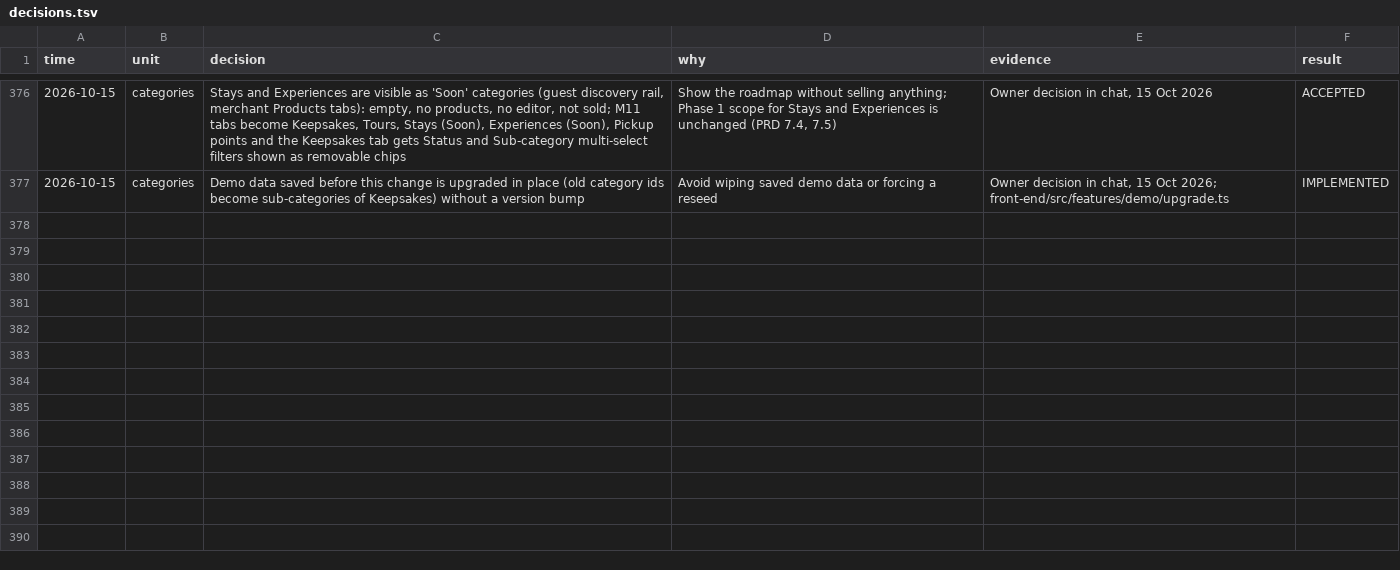
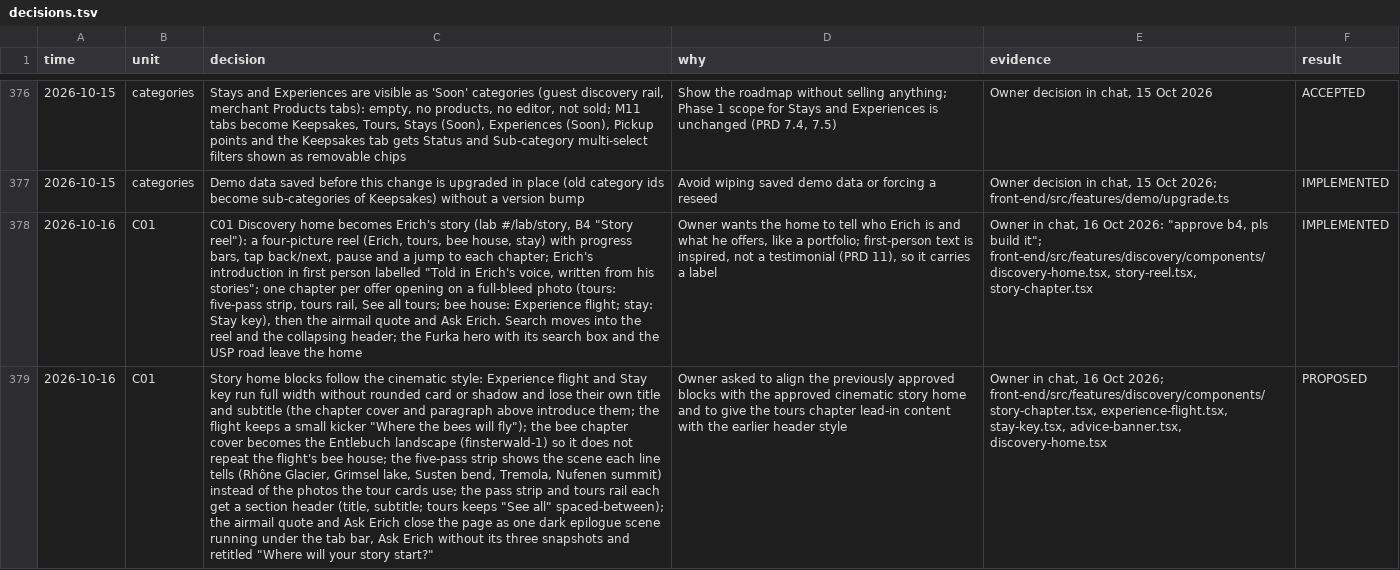
Before and after one commit to xzneozx96/swiss-native, a TSV file: docs/ux/decisions.tsv, drawn as a sheet; only a part is shown, gaps mark what is left out; the diff names each change by its address in the sheet, - before the commit and + after, or states it on an @@ line.

Commit message:
Home tells Erich's story: a four-picture reel, his introduction, then one cinematic chapter per offer (tours, bee house, stay) and a dark epilogue; story lab at #/lab/story

```diff
--- a/docs/ux/decisions.tsv
+++ b/docs/ux/decisions.tsv
+row 378: 2026-10-16 | C01 | C01 Discovery home becomes Erich's story (lab #/lab/story, B4 "Story reel"): a four-picture reel (Erich, tours, bee house, stay) with progress bars, tap back/next, pause and a jump to each chapter; Erich's introduction in first person labelled "Told in Erich's voice, written from his stories"; one chapter per offer opening on a full-bleed photo (tours: five-pass strip, tours rail, See all tours; bee house: Experience flight; stay: Stay key), then the airmail quote and Ask Erich. Search moves into the reel and the collapsing header; the Furka hero with its search box and the USP road leave the home | Owner wants the home to tell who Erich is and what he offers, like a portfolio; first-person text is inspired, not a testimonial (PRD 11), so it carries a label | Owner in chat, 16 Oct 2026: "approve b4, pls build it"; front-end/src/features/discovery/components/discovery-home.tsx, story-reel.tsx, story-chapter.tsx | IMPLEMENTED
+row 379: 2026-10-16 | C01 | Story home blocks follow the cinematic style: Experience flight and Stay key run full width without rounded card or shadow and lose their own title and subtitle (the chapter cover and paragraph above introduce them; the flight keeps a small kicker "Where the bees will fly"); the bee chapter cover becomes the Entlebuch landscape (finsterwald-1) so it does not repeat the flight's bee house; the five-pass strip shows the scene each line tells (Rhône Glacier, Grimsel lake, Susten bend, Tremola, Nufenen summit) instead of the photos the tour cards use; the pass strip and tours rail each get a section header (title, subtitle; tours keeps "See all" spaced-between); the airmail quote and Ask Erich close the page as one dark epilogue scene running under the tab bar, Ask Erich without its three snapshots and retitled "Where will your story start?" | Owner asked to align the previously approved blocks with the approved cinematic story home and to give the tours chapter lead-in content with the earlier header style | Owner in chat, 16 Oct 2026; front-end/src/features/discovery/components/story-chapter.tsx, experience-flight.tsx, stay-key.tsx, advice-banner.tsx, discovery-home.tsx | PROPOSED
```
Also changed, not shown: 25 other files.
